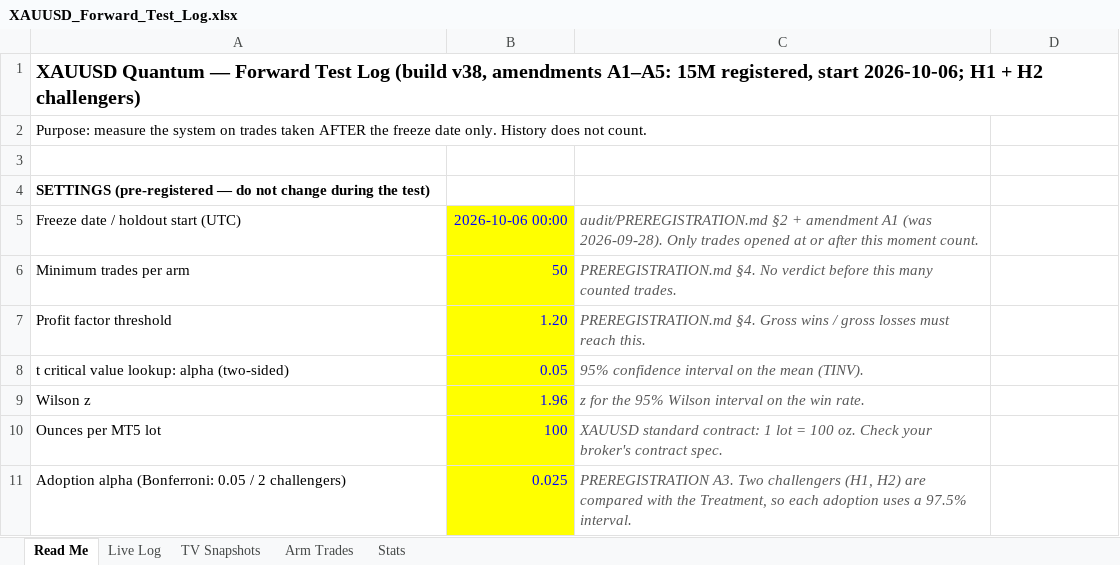
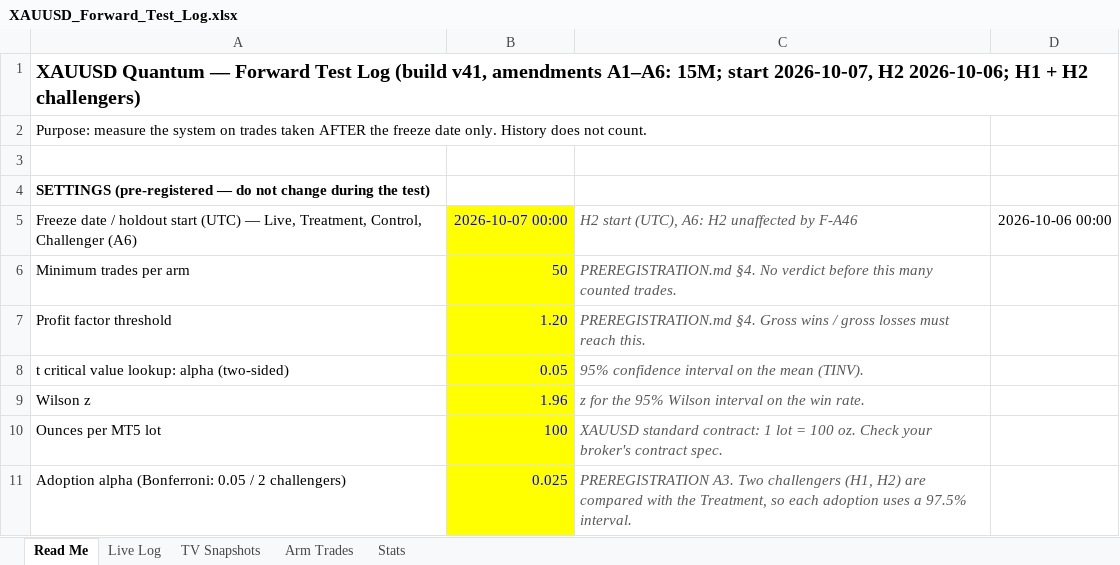
Before and after one commit to fmve1232/Trading-View-Xauusd, an Excel workbook: audit/XAUUSD_Forward_Test_Log.xlsx, sheet Read Me, drawn as a sheet; only a part is shown; values as stored, in another font and other column widths than the file's, no borders; removed rows and columns are numbered as before the commit, all else as after; the diff names each change by its address in the sheet, - before the commit and + after, or states it on an @@ line.

```diff
--- a/audit/XAUUSD_Forward_Test_Log.xlsx (sheet Read Me)
+++ b/audit/XAUUSD_Forward_Test_Log.xlsx (sheet Read Me)
-A1: …Log (build v38, amendments A1–A5: 15M registered, start 2026-10-06; H1…
+A1: …Log (build v41, amendments A1–A6: 15M; start 2026-10-07, H2 2026-10-06; H1…
-row 5: Freeze date / holdout start (UTC) | 2026-10-06 00:00 | audit/PREREGISTRATION.md §2 + amendment A1 (was 2026-09-28). Only trades opened at or after this moment count.
+row 5: Freeze date / holdout start (UTC) — Live, Treatment, Control, Challenger (A6) | 2026-10-07 00:00 | H2 start (UTC), A6: H2 unaffected by F-A46 | 2026-10-06 00:00
```
Also changed, not shown: sheet Stats, formulas that keep their value, 14 other files.
